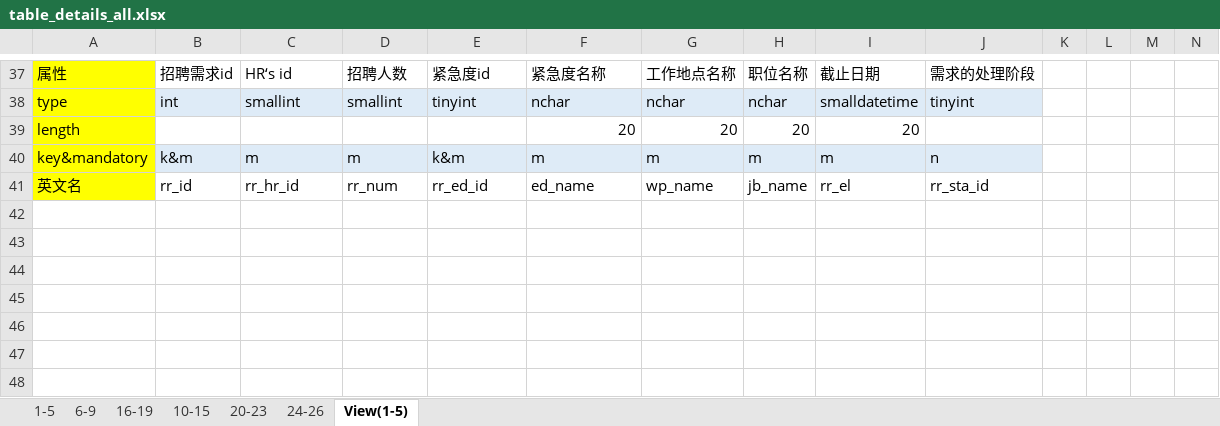
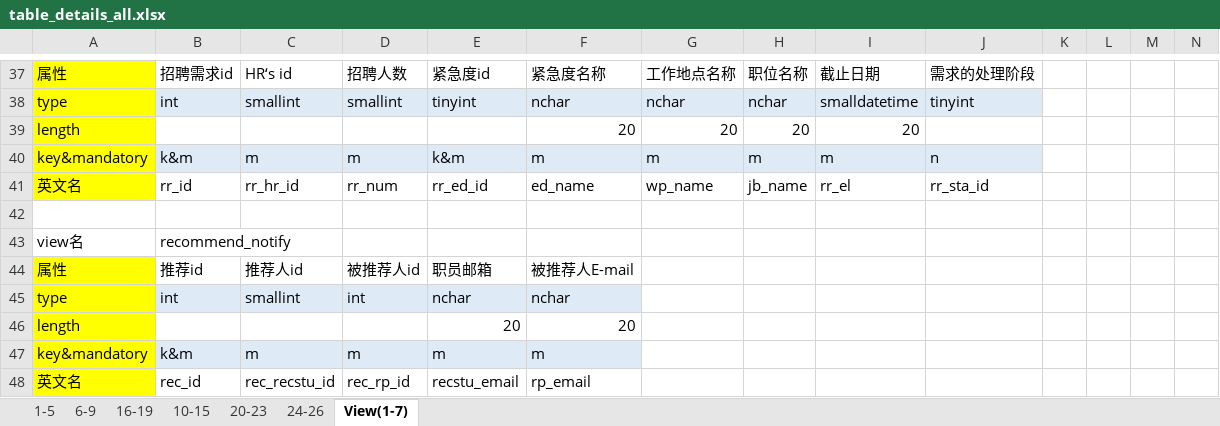
Before and after one commit to sdtsztom/Talent-recommendation-system, an Excel workbook: table_details/table_details_all.xlsx, sheet View(1-7), drawn as a sheet; only a part is shown, gaps mark what is left out; values as stored, in another font and other column widths than the file's, no borders; rows hold the shown columns only; the diff names each change by its address in the sheet, - before the commit and + after, or states it on an @@ line.

Commit message:
add view of recommend_notify

```diff
--- a/table_details/table_details_all.xlsx (sheet View(1-7))
+++ b/table_details/table_details_all.xlsx (sheet View(1-7))
-sheet tab: View(1-5)
+sheet tab: View(1-7)
+row 42: (empty)
+row 43: view名 | recommend_notify
+row 44: 属性 | 推荐id | 推荐人id | 被推荐人id | 职员邮箱 | 被推荐人E-mail
+row 45: type | int | smallint | int | nchar | nchar
+row 46: length |  |  |  | 20 | 20
+row 47: key&mandatory | k&m | m | m | m | m
+row 48: 英文名 | rec_id | rec_recstu_id | rec_rp_id | recstu_email | rp_email
```
Also changed, not shown: 1 other file.
